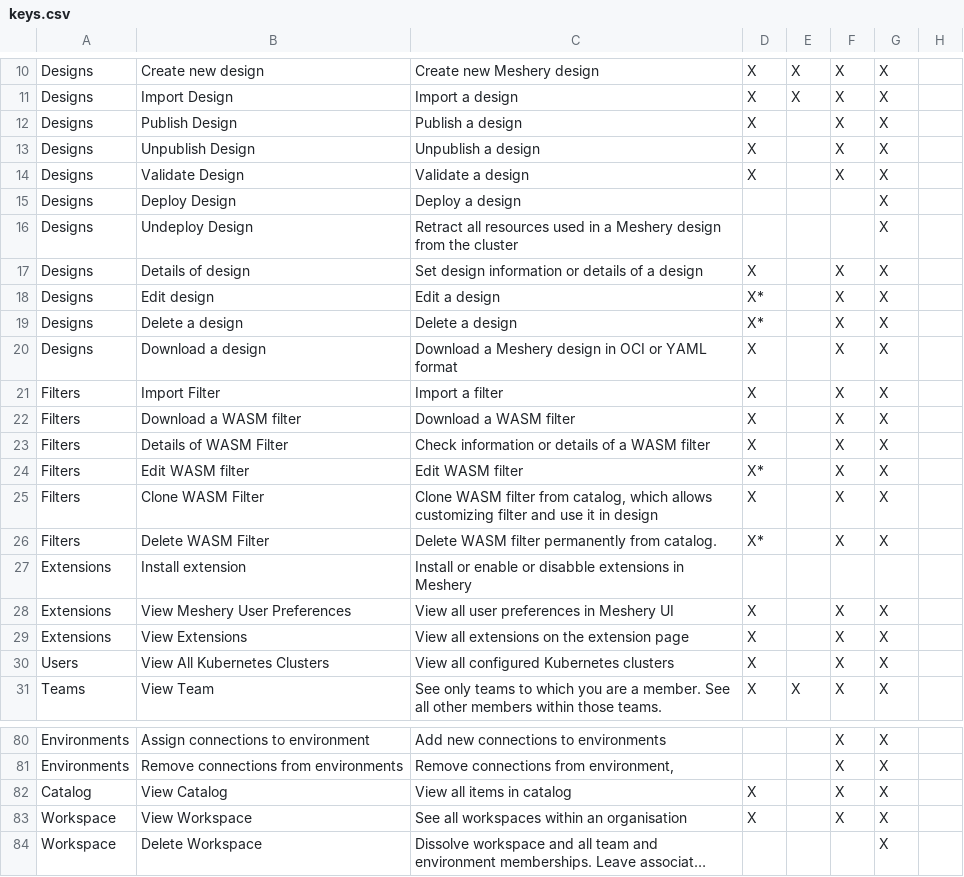
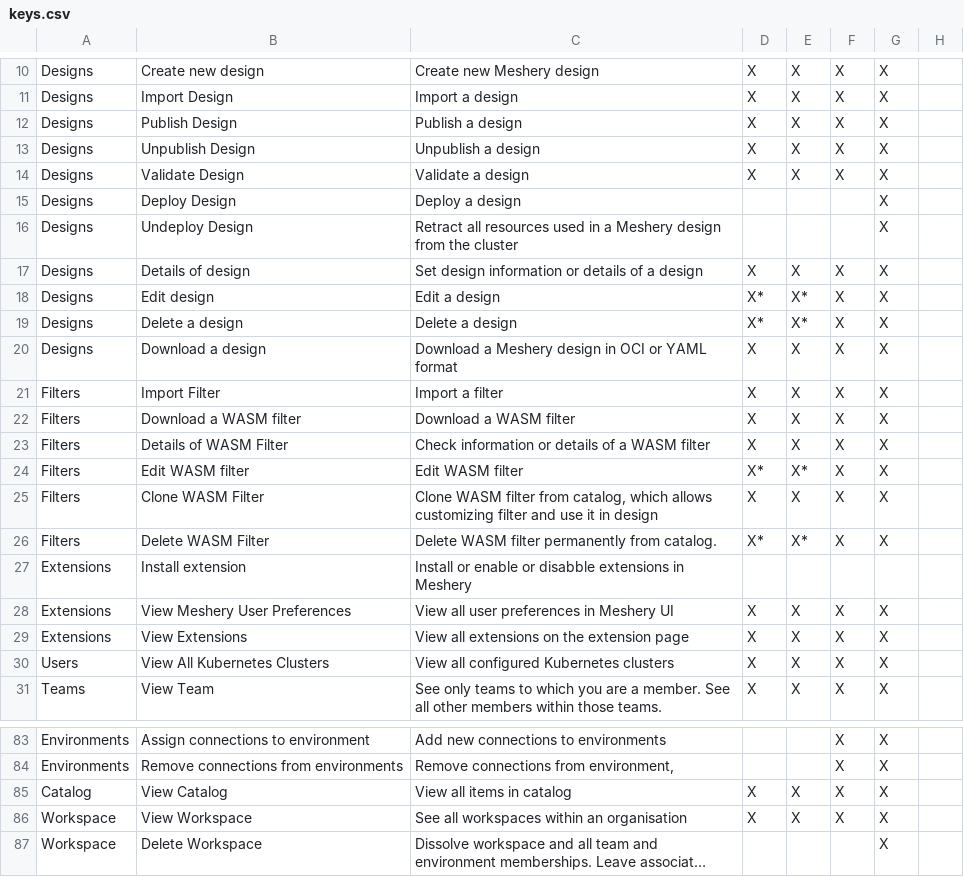
Before and after one commit to Ayushmore1214/docs, a CSV file: static/data/csv/keys.csv, drawn as a sheet; only a part is shown, gaps mark what is left out; long unchanged cells end in …; addresses are those after the commit; the diff covers the shown part only; the diff names each change by its address in the sheet, - before the commit and + after, or states it on an @@ line.

```diff
--- a/static/data/csv/keys.csv
+++ b/static/data/csv/keys.csv
-E12:E14: (empty)
+E12:E14: X
-E17: (empty)
+E17: X
-E18:E19: (empty)
+E18:E19: X*
-E20:E23: (empty)
+E20:E23: X
-E24: (empty)
+E24: X*
-E25: (empty)
+E25: X
-E26: (empty)
+E26: X*
-E28:E30: (empty)
+E28:E30: X
-E85:E86: (empty)
+E85:E86: X
```
Also changed, not shown: 3 added rows and 23 edited cells elsewhere in this file.
